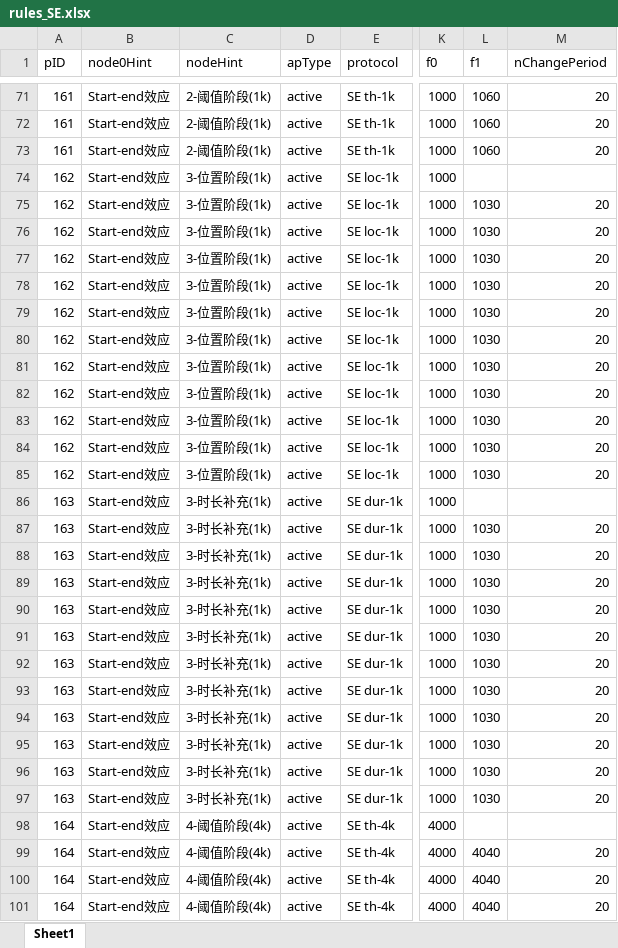
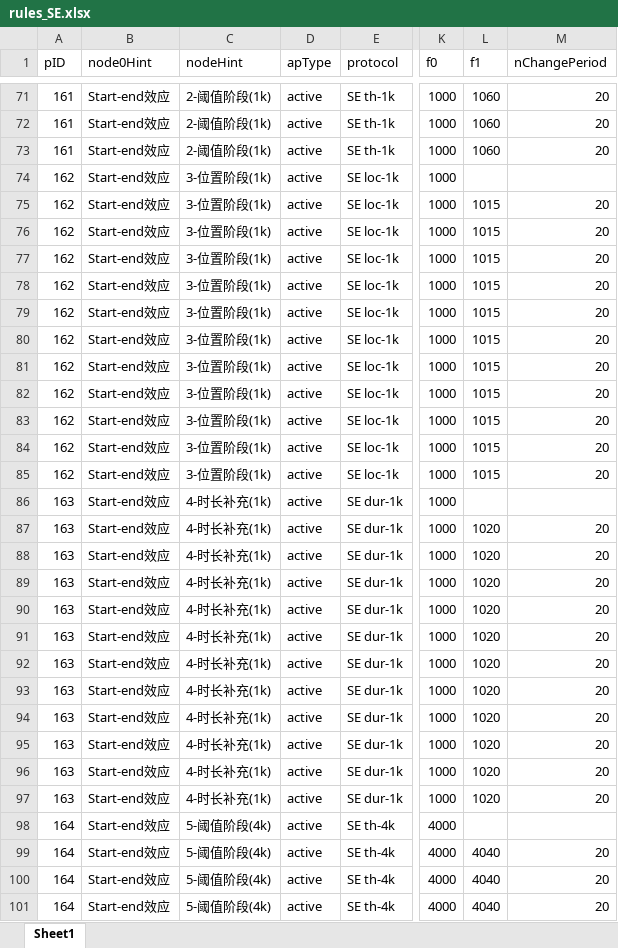
Before and after one commit to TOMORI233/EEGApp, an Excel workbook: rules/start-end effect/rules_SE.xlsx, sheet Sheet1, drawn as a sheet; only a part is shown, gaps mark what is left out; values as stored, in another font and other column widths than the file's, no borders; the diff covers the shown part only; the diff names each change by its address in the sheet, - before the commit and + after, or states it on an @@ line.

```diff
--- a/rules/start-end effect/rules_SE.xlsx (sheet Sheet1)
+++ b/rules/start-end effect/rules_SE.xlsx (sheet Sheet1)
-L75:L85 (f1): 1030
+L75:L85 (f1): 1015
-C86:C97 (nodeHint): 3-时长补充(1k)
+C86:C97 (nodeHint): 4-时长补充(1k)
-L87:L97 (f1): 1030
+L87:L97 (f1): 1020
-C98:C101 (nodeHint): 4-阈值阶段(4k)
+C98:C101 (nodeHint): 5-阈值阶段(4k)
```
Also changed, not shown: 24 added rows and 13 edited cells elsewhere in this sheet, 6 other files.
